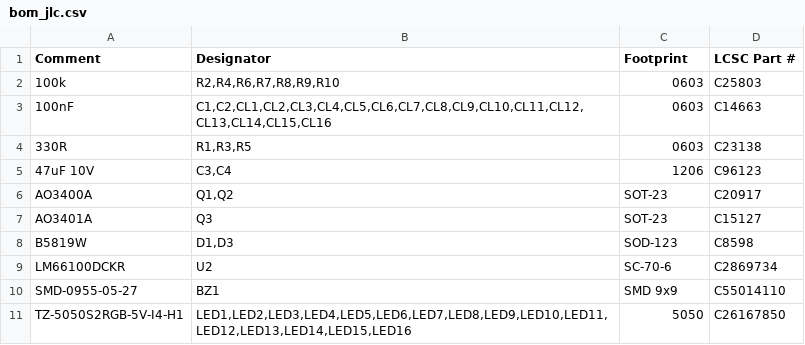
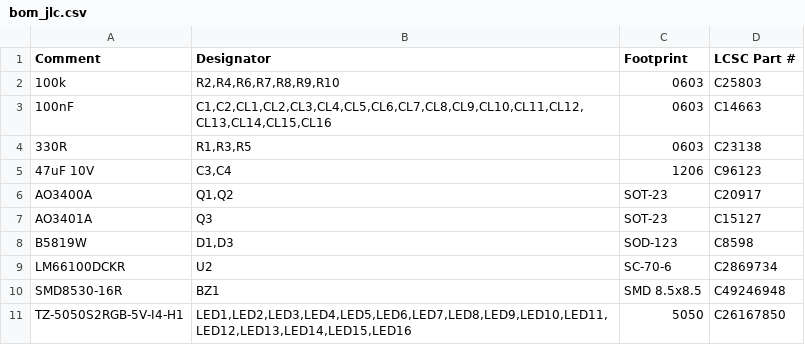
Before and after one commit to jktightwad/PagerSystem, a CSV file: pcb/pager_main/fab/bom_jlc.csv, drawn as a sheet.

```diff
--- a/pcb/pager_main/fab/bom_jlc.csv
+++ b/pcb/pager_main/fab/bom_jlc.csv
@@ -9,3 +9,3 @@ B5819W,"D1,D3",SOD-123,C8598
 LM66100DCKR,U2,SC-70-6,C2869734
-SMD-0955-05-27,BZ1,SMD 9x9,C55014110
+SMD8530-16R,BZ1,SMD 8.5x8.5,C49246948
 TZ-5050S2RGB-5V-I4-H1,"LED1,LED2,LED3,LED4,LED5,LED6,LED7,LED8,LED9,LED10,LED11,LED12,LED13,LED14,LED15,LED16",5050,C26167850
```
Also changed, not shown: pcb/pager_main/fab/cpl_jlc.csv, pcb/pager_main/fab/pos_all.csv, 38 other files.
